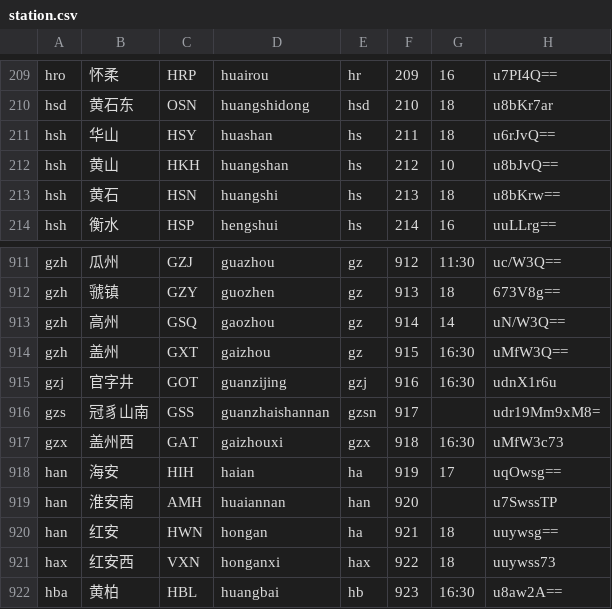
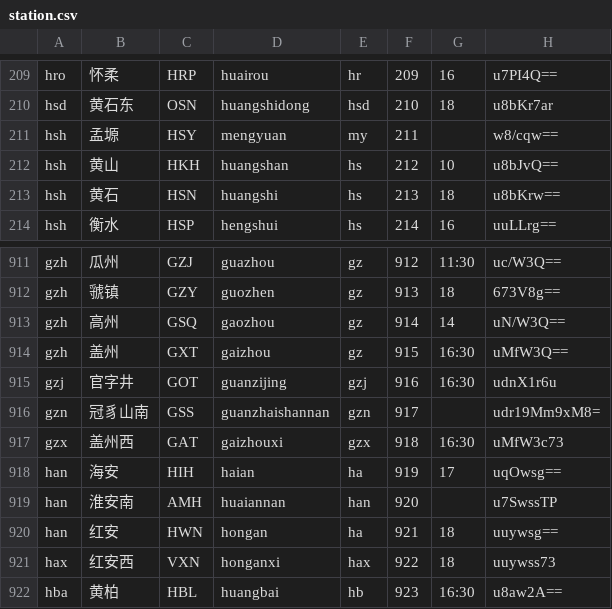
Before and after one commit to gpx0214/gpx0214.github.io, a CSV file: js/station.csv, drawn as a sheet; only a part is shown, gaps mark what is left out.

Commit message:
auto commit 210730

```diff
--- a/js/station.csv
+++ b/js/station.csv
@@ -210,3 +210,3 @@ hro,怀柔,HRP,huairou,hr,209,16,u7PI4Q==
 hsd,黄石东,OSN,huangshidong,hsd,210,18,u8bKr7ar
-hsh,华山,HSY,huashan,hs,211,18,u6rJvQ==
+hsh,孟塬,HSY,mengyuan,my,211,,w8/cqw==
 hsh,黄山,HKH,huangshan,hs,212,10,u8bJvQ==
@@ -915,3 +915,3 @@ gzh,盖州,GXT,gaizhou,gz,915,16:30,uMfW3Q==
 gzj,官字井,GOT,guanzijing,gzj,916,16:30,udnX1r6u
-gzs,冠豸山南,GSS,guanzhaishannan,gzsn,917,,udr19Mm9xM8=
+gzn,冠豸山南,GSS,guanzhaishannan,gzn,917,,udr19Mm9xM8=
 gzx,盖州西,GAT,gaizhouxi,gzx,918,16:30,uMfW3c73
```
